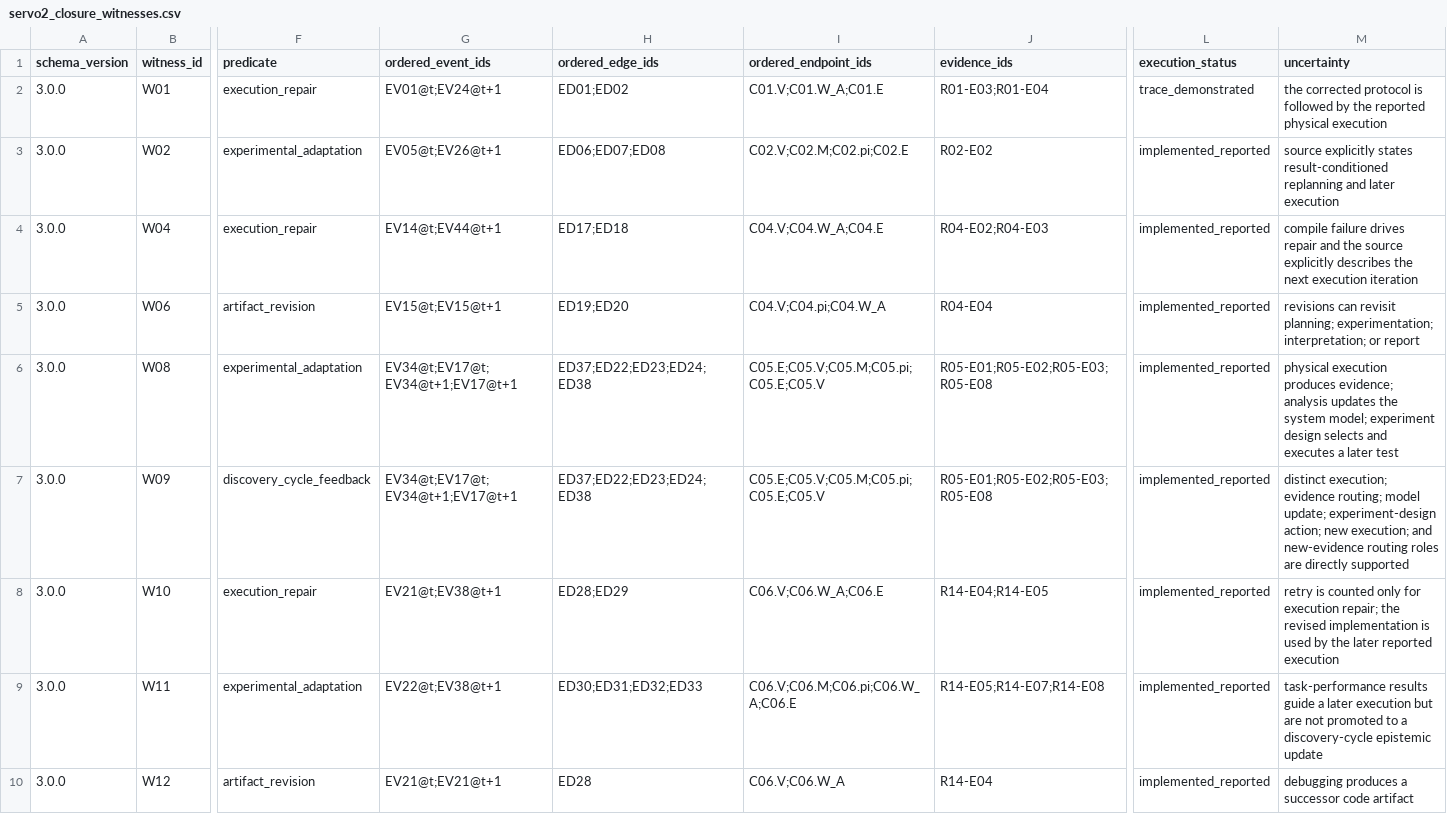
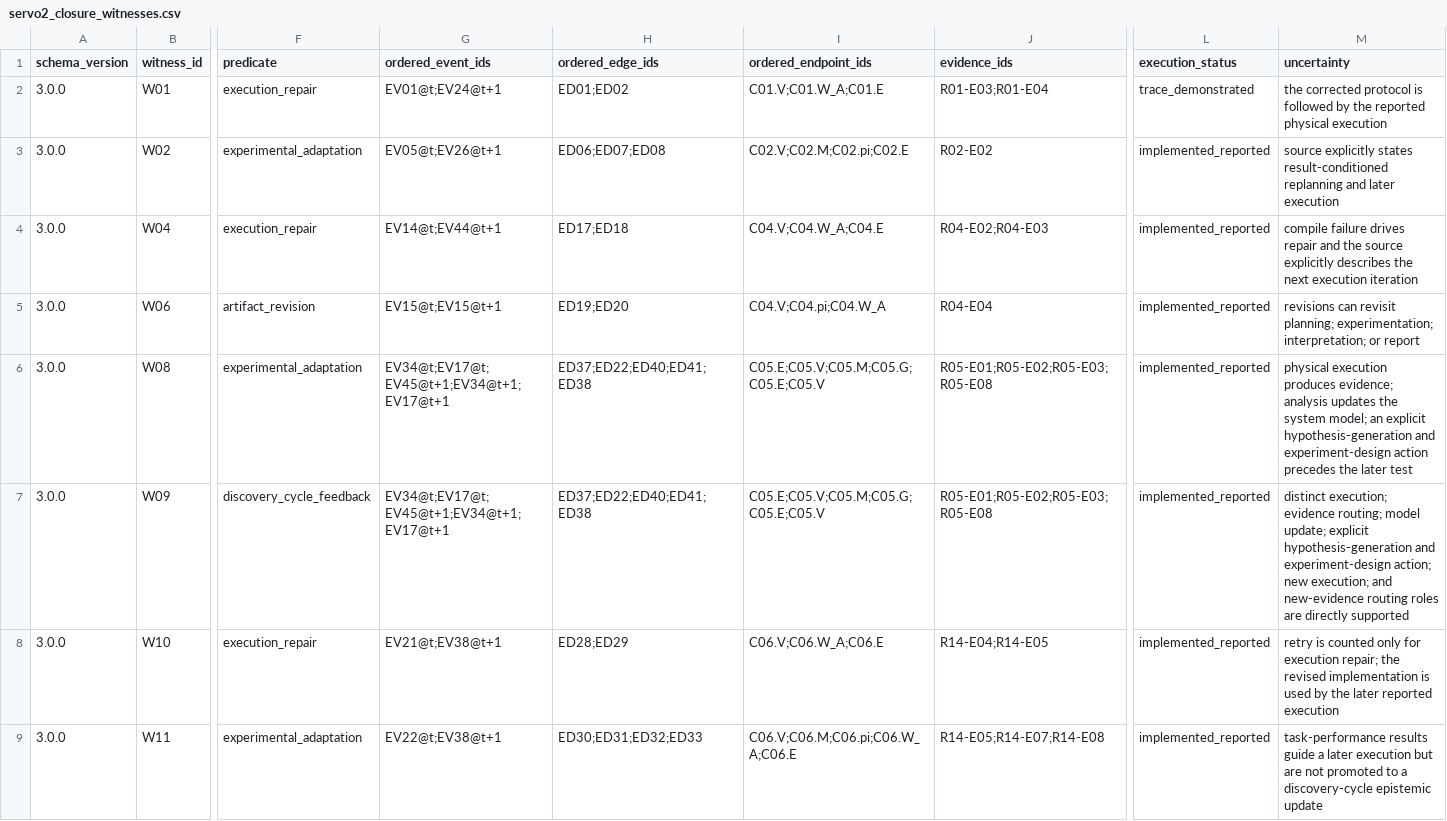
Before and after one commit to ysys143/servo-caisc2026, a CSV file: submission/analysis/servo2_closure_witnesses.csv, drawn as a sheet; only a part is shown, gaps mark what is left out; the shorter side is filled out with more unchanged rows; the diff names each change by its address in the sheet, - before the commit and + after, or states it on an @@ line.

```diff
--- a/submission/analysis/servo2_closure_witnesses.csv
+++ b/submission/analysis/servo2_closure_witnesses.csv
-G6:G7 (ordered_event_ids): EV34@t;EV17@t;EV34@t+1;EV17@t+1
+G6:G7 (ordered_event_ids): EV34@t;EV17@t;EV45@t+1;EV34@t+1;EV17@t+1
-H6:H7 (ordered_edge_ids): ED37;ED22;ED23;ED24;ED38
+H6:H7 (ordered_edge_ids): ED37;ED22;ED40;ED41;ED38
-I6:I7 (ordered_endpoint_ids): C05.E;C05.V;C05.M;C05.pi;C05.E;C05.V
+I6:I7 (ordered_endpoint_ids): C05.E;C05.V;C05.M;C05.G;C05.E;C05.V
-M6 (uncertainty): …system model; experiment design selects and executes a later test
+M6 (uncertainty): …system model; an explicit hypothesis-generation and experiment-design action precedes the later test
-M7 (uncertainty): …model update; experiment-design action;…
+M7 (uncertainty): …model update; explicit hypothesis-generation and experiment-design action;…
```
Also changed, not shown: submission/analysis/servo2_edges.csv, submission/analysis/servo2_events.csv, 21 other files.
